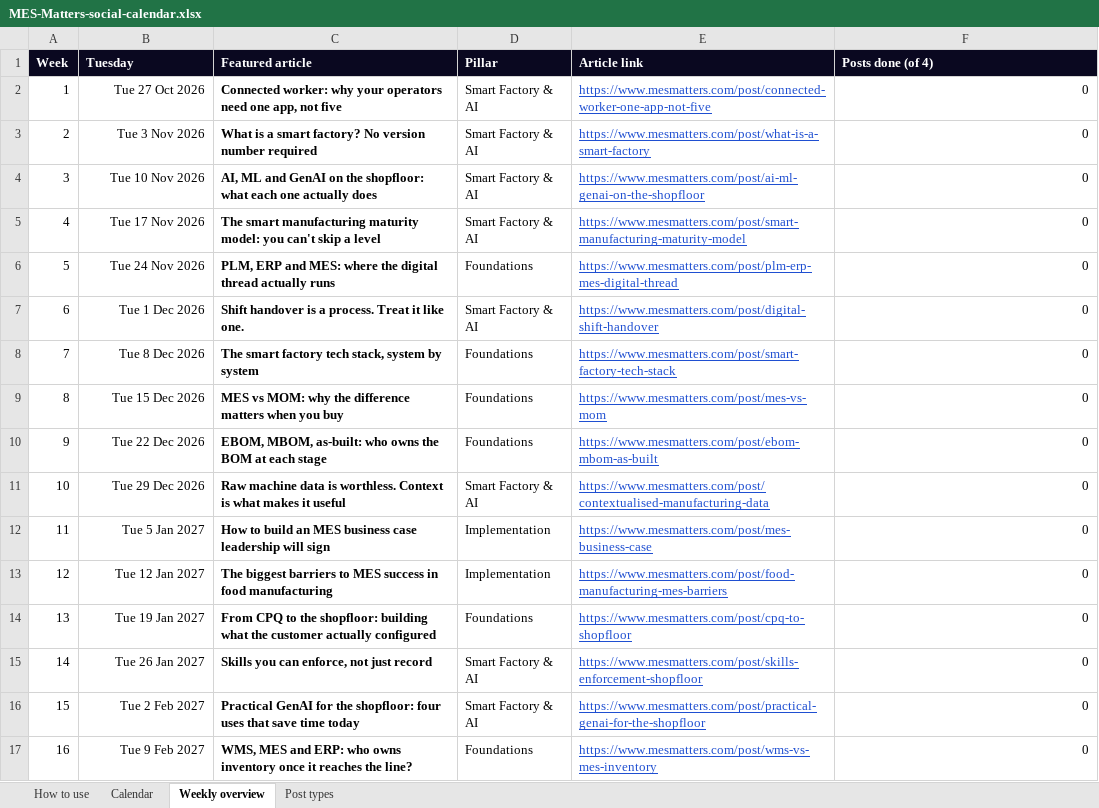
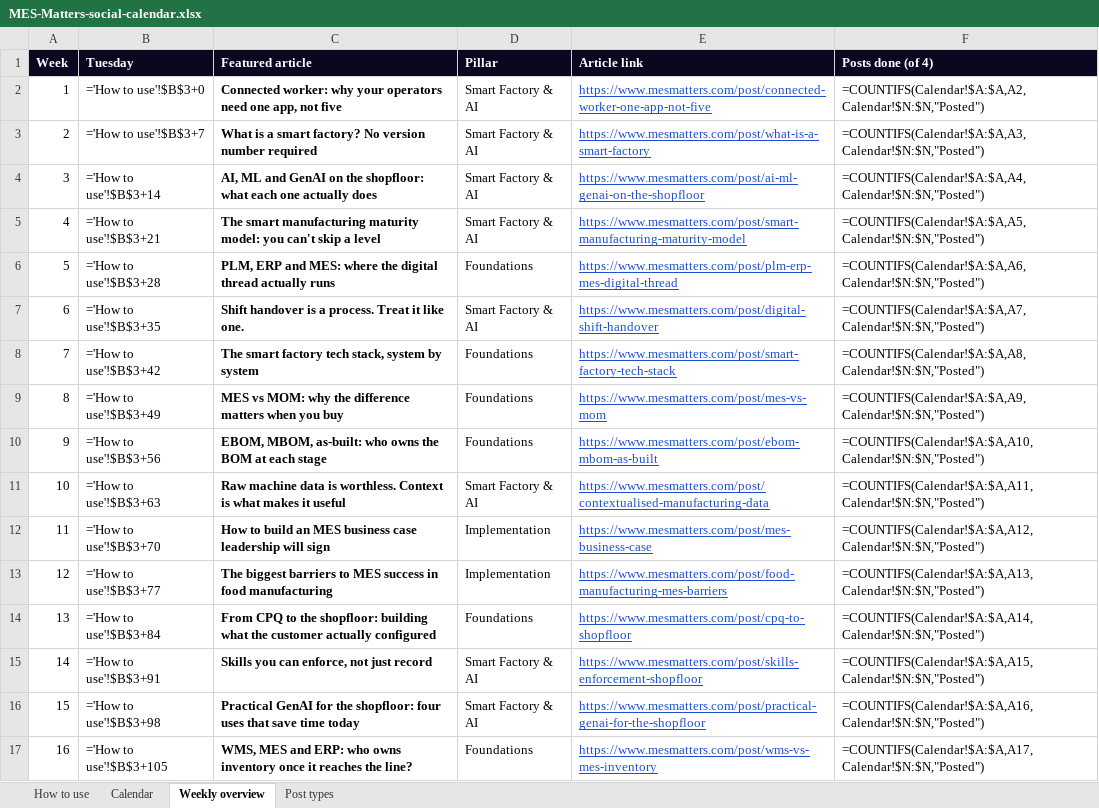
Before and after one commit to moojbarber/mesmatters, an Excel workbook: marketing/MES-Matters-social-calendar.xlsx, sheet Weekly overview, drawn as a sheet; only a part is shown; values as stored, in another font and other column widths than the file's, no borders; formulas without a stored value are shown as written; charts and pictures not drawn; the diff covers the shown part only; the diff names each change by its address in the sheet, - before the commit and + after, or states it on an @@ line.

```diff
--- a/marketing/MES-Matters-social-calendar.xlsx (sheet Weekly overview)
+++ b/marketing/MES-Matters-social-calendar.xlsx (sheet Weekly overview)
-B2 (Tuesday): Tue 27 Oct 2026
+B2 (Tuesday): ='How to use'!$B$3+0
-F2 (Posts done (of 4)): 0
+F2 (Posts done (of 4)): =COUNTIFS(Calendar!$A:$A,A2,Calendar!$N:$N,"Posted")
-B3 (Tuesday): Tue 3 Nov 2026
+B3 (Tuesday): ='How to use'!$B$3+7
-F3 (Posts done (of 4)): 0
+F3 (Posts done (of 4)): =COUNTIFS(Calendar!$A:$A,A3,Calendar!$N:$N,"Posted")
-B4 (Tuesday): Tue 10 Nov 2026
+B4 (Tuesday): ='How to use'!$B$3+14
-F4 (Posts done (of 4)): 0
+F4 (Posts done (of 4)): =COUNTIFS(Calendar!$A:$A,A4,Calendar!$N:$N,"Posted")
-B5 (Tuesday): Tue 17 Nov 2026
+B5 (Tuesday): ='How to use'!$B$3+21
-F5 (Posts done (of 4)): 0
+F5 (Posts done (of 4)): =COUNTIFS(Calendar!$A:$A,A5,Calendar!$N:$N,"Posted")
-B6 (Tuesday): Tue 24 Nov 2026
+B6 (Tuesday): ='How to use'!$B$3+28
-F6 (Posts done (of 4)): 0
+F6 (Posts done (of 4)): =COUNTIFS(Calendar!$A:$A,A6,Calendar!$N:$N,"Posted")
-B7 (Tuesday): Tue 1 Dec 2026
+B7 (Tuesday): ='How to use'!$B$3+35
-F7 (Posts done (of 4)): 0
+F7 (Posts done (of 4)): =COUNTIFS(Calendar!$A:$A,A7,Calendar!$N:$N,"Posted")
-B8 (Tuesday): Tue 8 Dec 2026
+B8 (Tuesday): ='How to use'!$B$3+42
-F8 (Posts done (of 4)): 0
+F8 (Posts done (of 4)): =COUNTIFS(Calendar!$A:$A,A8,Calendar!$N:$N,"Posted")
-B9 (Tuesday): Tue 15 Dec 2026
+B9 (Tuesday): ='How to use'!$B$3+49
-F9 (Posts done (of 4)): 0
+F9 (Posts done (of 4)): =COUNTIFS(Calendar!$A:$A,A9,Calendar!$N:$N,"Posted")
-B10 (Tuesday): Tue 22 Dec 2026
+B10 (Tuesday): ='How to use'!$B$3+56
-F10 (Posts done (of 4)): 0
+F10 (Posts done (of 4)): =COUNTIFS(Calendar!$A:$A,A10,Calendar!$N:$N,"Posted")
-B11 (Tuesday): Tue 29 Dec 2026
+B11 (Tuesday): ='How to use'!$B$3+63
-F11 (Posts done (of 4)): 0
+F11 (Posts done (of 4)): =COUNTIFS(Calendar!$A:$A,A11,Calendar!$N:$N,"Posted")
-B12 (Tuesday): Tue 5 Jan 2027
+B12 (Tuesday): ='How to use'!$B$3+70
-F12 (Posts done (of 4)): 0
+F12 (Posts done (of 4)): =COUNTIFS(Calendar!$A:$A,A12,Calendar!$N:$N,"Posted")
-B13 (Tuesday): Tue 12 Jan 2027
+B13 (Tuesday): ='How to use'!$B$3+77
-F13 (Posts done (of 4)): 0
+F13 (Posts done (of 4)): =COUNTIFS(Calendar!$A:$A,A13,Calendar!$N:$N,"Posted")
-B14 (Tuesday): Tue 19 Jan 2027
+B14 (Tuesday): ='How to use'!$B$3+84
-F14 (Posts done (of 4)): 0
+F14 (Posts done (of 4)): =COUNTIFS(Calendar!$A:$A,A14,Calendar!$N:$N,"Posted")
-B15 (Tuesday): Tue 26 Jan 2027
+B15 (Tuesday): ='How to use'!$B$3+91
-F15 (Posts done (of 4)): 0
+F15 (Posts done (of 4)): =COUNTIFS(Calendar!$A:$A,A15,Calendar!$N:$N,"Posted")
-B16 (Tuesday): Tue 2 Feb 2027
+B16 (Tuesday): ='How to use'!$B$3+98
-F16 (Posts done (of 4)): 0
+F16 (Posts done (of 4)): =COUNTIFS(Calendar!$A:$A,A16,Calendar!$N:$N,"Posted")
-B17 (Tuesday): Tue 9 Feb 2027
+B17 (Tuesday): ='How to use'!$B$3+105
-F17 (Posts done (of 4)): 0
+F17 (Posts done (of 4)): =COUNTIFS(Calendar!$A:$A,A17,Calendar!$N:$N,"Posted")
```
Also changed, not shown: 82 edited cells elsewhere in this sheet, sheet Calendar, sheet Post types, charts or pictures, 51 other files.
